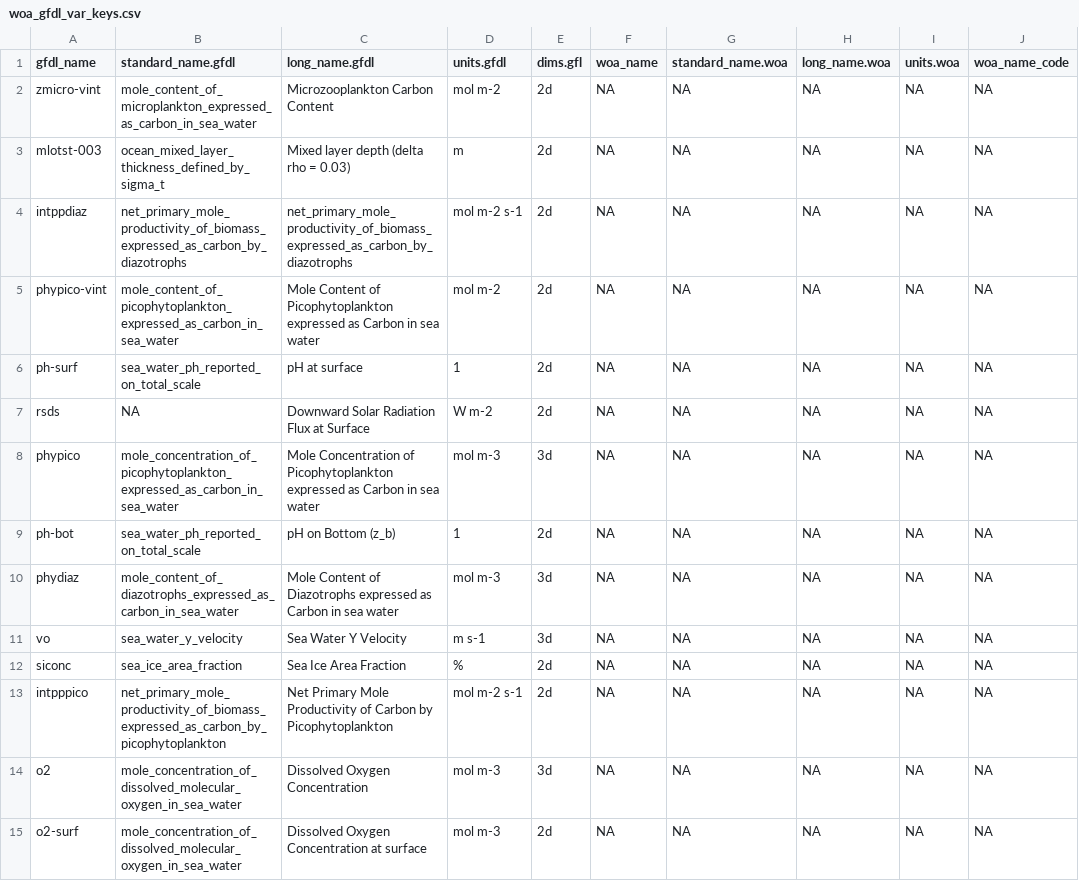
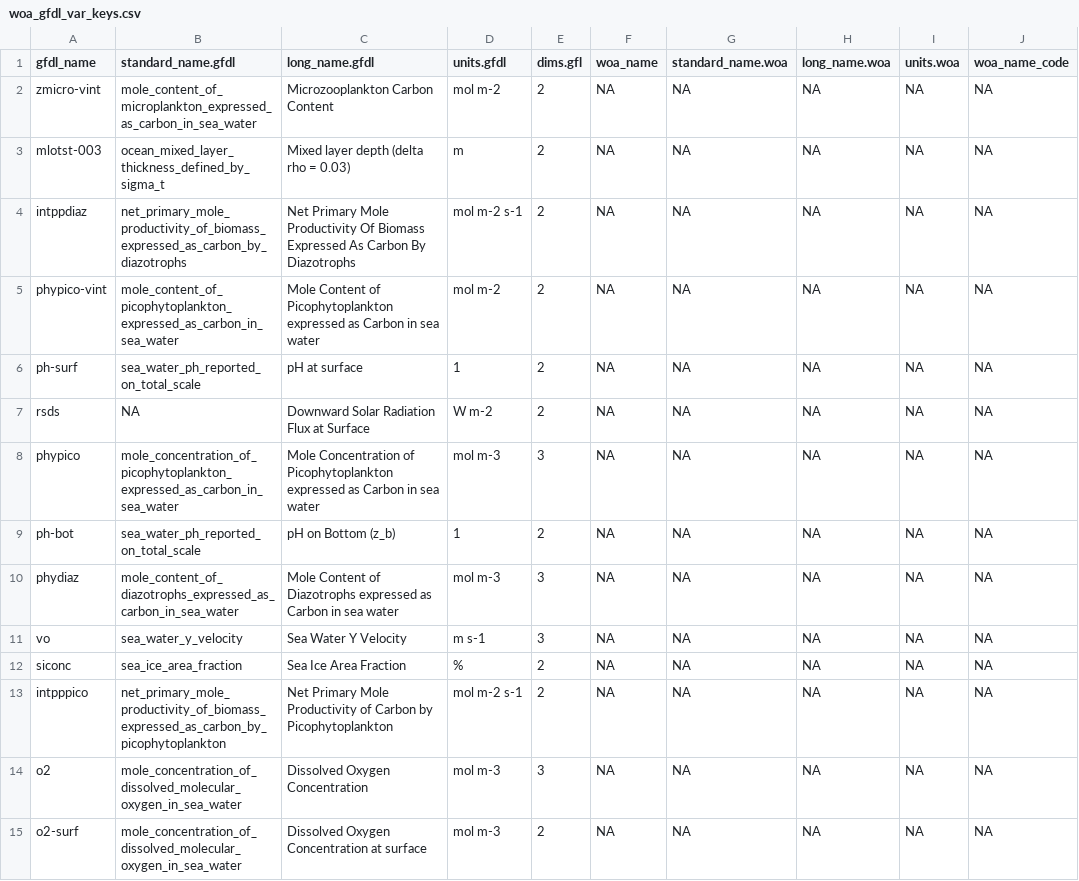
Before and after one commit to Fish-MIP/FishMIP_Input_Explorer, a CSV file: www/woa_gfdl_var_keys.csv, drawn as a sheet; only a part is shown; the diff covers the shown part only.

Commit message:
updating long variable names

```diff
--- a/www/woa_gfdl_var_keys.csv
+++ b/www/woa_gfdl_var_keys.csv
@@ -1,15 +1,15 @@
 gfdl_name,standard_name.gfdl,long_name.gfdl,units.gfdl,dims.gfl,woa_name,standard_name.woa,long_name.woa,units.woa,woa_name_code
-zmicro-vint,mole_content_of_microplankton_expressed_as_carbon_in_sea_water,Microzooplankton Carbon Content,mol m-2,2d,NA,NA,NA,NA,NA
-mlotst-003,ocean_mixed_layer_thickness_defined_by_sigma_t,Mixed layer depth (delta rho = 0.03),m,2d,NA,NA,NA,NA,NA
-intppdiaz,net_primary_mole_productivity_of_biomass_expressed_as_carbon_by_diazotrophs,net_primary_mole_productivity_of_biomass_expressed_as_carbon_by_diazotrophs,mol m-2 s-1,2d,NA,NA,NA,NA,NA
-phypico-vint,mole_content_of_picophytoplankton_expressed_as_carbon_in_sea_water,Mole Content of Picophytoplankton expressed as Carbon in sea water,mol m-2,2d,NA,NA,NA,NA,NA
-ph-surf,sea_water_ph_reported_on_total_scale,pH at surface,1,2d,NA,NA,NA,NA,NA
-rsds,NA,Downward Solar Radiation Flux at Surface,W m-2,2d,NA,NA,NA,NA,NA
-phypico,mole_concentration_of_picophytoplankton_expressed_as_carbon_in_sea_water,Mole Concentration of Picophytoplankton expressed as Carbon in sea water,mol m-3,3d,NA,NA,NA,NA,NA
-ph-bot,sea_water_ph_reported_on_total_scale,pH on Bottom (z_b),1,2d,NA,NA,NA,NA,NA
-phydiaz,mole_content_of_diazotrophs_expressed_as_carbon_in_sea_water,Mole Content of Diazotrophs expressed as Carbon in sea water,mol m-3,3d,NA,NA,NA,NA,NA
-vo,sea_water_y_velocity,Sea Water Y Velocity,m s-1,3d,NA,NA,NA,NA,NA
-siconc,sea_ice_area_fraction,Sea Ice Area Fraction,%,2d,NA,NA,NA,NA,NA
-intpppico,net_primary_mole_productivity_of_biomass_expressed_as_carbon_by_picophytoplankton,Net Primary Mole Productivity of Carbon by Picophytoplankton,mol m-2 s-1,2d,NA,NA,NA,NA,NA
-o2,mole_concentration_of_dissolved_molecular_oxygen_in_sea_water,Dissolved Oxygen Concentration,mol m-3,3d,NA,NA,NA,NA,NA
-o2-surf,mole_concentration_of_dissolved_molecular_oxygen_in_sea_water,Dissolved Oxygen Concentration at surface,mol m-3,2d,NA,NA,NA,NA,NA
+zmicro-vint,mole_content_of_microplankton_expressed_as_carbon_in_sea_water,Microzooplankton Carbon Content,mol m-2,2,NA,NA,NA,NA,NA
+mlotst-003,ocean_mixed_layer_thickness_defined_by_sigma_t,Mixed layer depth (delta rho = 0.03),m,2,NA,NA,NA,NA,NA
+intppdiaz,net_primary_mole_productivity_of_biomass_expressed_as_carbon_by_diazotrophs,Net Primary Mole Productivity Of Biomass Expressed As Carbon By Diazotrophs,mol m-2 s-1,2,NA,NA,NA,NA,NA
+phypico-vint,mole_content_of_picophytoplankton_expressed_as_carbon_in_sea_water,Mole Content of Picophytoplankton expressed as Carbon in sea water,mol m-2,2,NA,NA,NA,NA,NA
+ph-surf,sea_water_ph_reported_on_total_scale,pH at surface,1,2,NA,NA,NA,NA,NA
+rsds,NA,Downward Solar Radiation Flux at Surface,W m-2,2,NA,NA,NA,NA,NA
+phypico,mole_concentration_of_picophytoplankton_expressed_as_carbon_in_sea_water,Mole Concentration of Picophytoplankton expressed as Carbon in sea water,mol m-3,3,NA,NA,NA,NA,NA
+ph-bot,sea_water_ph_reported_on_total_scale,pH on Bottom (z_b),1,2,NA,NA,NA,NA,NA
+phydiaz,mole_content_of_diazotrophs_expressed_as_carbon_in_sea_water,Mole Content of Diazotrophs expressed as Carbon in sea water,mol m-3,3,NA,NA,NA,NA,NA
+vo,sea_water_y_velocity,Sea Water Y Velocity,m s-1,3,NA,NA,NA,NA,NA
+siconc,sea_ice_area_fraction,Sea Ice Area Fraction,%,2,NA,NA,NA,NA,NA
+intpppico,net_primary_mole_productivity_of_biomass_expressed_as_carbon_by_picophytoplankton,Net Primary Mole Productivity of Carbon by Picophytoplankton,mol m-2 s-1,2,NA,NA,NA,NA,NA
+o2,mole_concentration_of_dissolved_molecular_oxygen_in_sea_water,Dissolved Oxygen Concentration,mol m-3,3,NA,NA,NA,NA,NA
+o2-surf,mole_concentration_of_dissolved_molecular_oxygen_in_sea_water,Dissolved Oxygen Concentration at surface,mol m-3,2,NA,NA,NA,NA,NA
```
Also changed, not shown: 25 edited cells elsewhere in this file.
